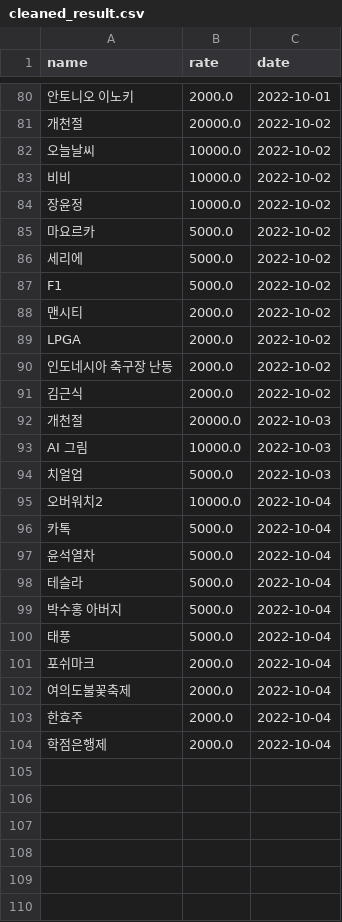
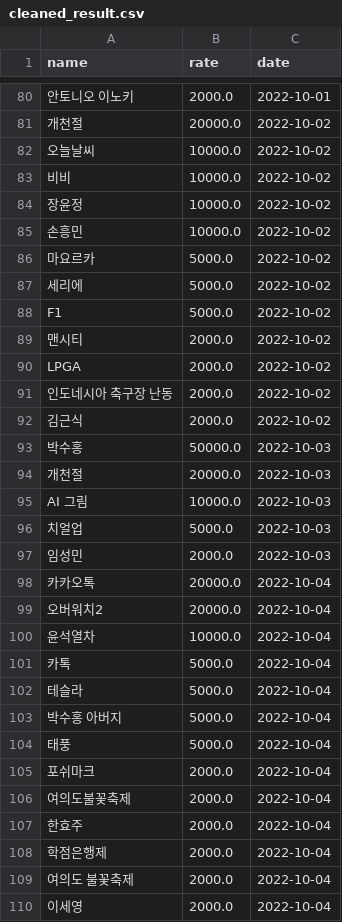
Before and after one commit to potion-jack/daily_google_trend, a CSV file: crwals/cleaned_result.csv, drawn as a sheet; only a part is shown, gaps mark what is left out; removed rows and columns are numbered as before the commit, all else as after; the diff names each change by its address in the sheet, - before the commit and + after, or states it on an @@ line.

```diff
--- a/crwals/cleaned_result.csv
+++ b/crwals/cleaned_result.csv
+row 85: 손흥민 | 10000.0 | 2022-10-02
+row 93: 박수홍 | 50000.0 | 2022-10-03
+row 97: 임성민 | 2000.0 | 2022-10-03
+row 98: 카카오톡 | 20000.0 | 2022-10-04
-B99 (rate): 10000.0
+B99 (rate): 20000.0
+row 100: 윤석열차 | 10000.0 | 2022-10-04
-row 97: 윤석열차 | 5000.0 | 2022-10-04
+row 109: 여의도 불꽃축제 | 2000.0 | 2022-10-04
+row 110: 이세영 | 2000.0 | 2022-10-04
```
Also changed, not shown: crwals/result.csv.
